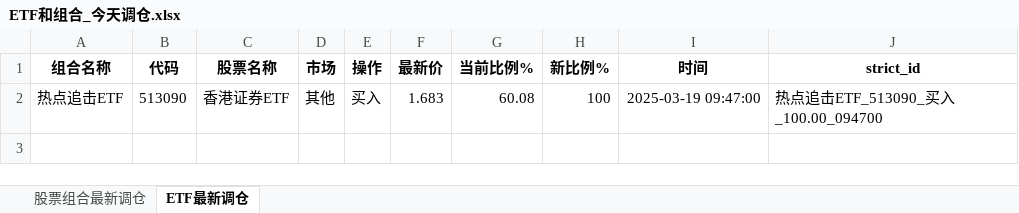
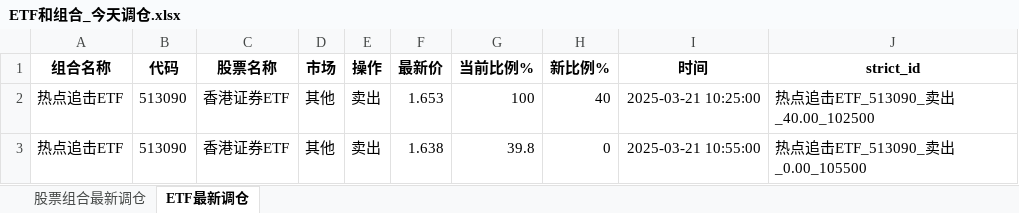
Before and after one commit to githubxander1/Investment, an Excel workbook: others/Investment/THS/AutoTrade/data/ETF和组合_今天调仓.xlsx, sheet ETF最新调仓, drawn as a sheet; values as stored, in another font and other column widths than the file's, no borders; the diff names each change by its address in the sheet, - before the commit and + after, or states it on an @@ line.

```diff
--- a/others/Investment/THS/AutoTrade/data/ETF和组合_今天调仓.xlsx (sheet ETF最新调仓)
+++ b/others/Investment/THS/AutoTrade/data/ETF和组合_今天调仓.xlsx (sheet ETF最新调仓)
-E2 (操作): 买入
+E2 (操作): 卖出
-F2 (最新价): 1.683
+F2 (最新价): 1.653
-G2 (当前比例%): 60.08
+G2 (当前比例%): 100
-H2 (新比例%): 100
+H2 (新比例%): 40
-I2 (时间): 2025-03-19 09:47:00
+I2 (时间): 2025-03-21 10:25:00
-J2 (strict_id): 热点追击ETF_513090_买入_100.00_094700
+J2 (strict_id): 热点追击ETF_513090_卖出_40.00_102500
+row 3: 热点追击ETF | 513090 | 香港证券ETF | 其他 | 卖出 | 1.638 | 39.8 | 0 | 2025-03-21 10:55:00 | 热点追击ETF_513090_卖出_0.00_105500
```
Also changed, not shown: sheet 股票组合最新调仓, others/Investment/THS/AutoTrade/data/策略今天调仓.xlsx, others/Investment/THS/AutoTrade/data/策略对比.xlsx, 26 other files.
